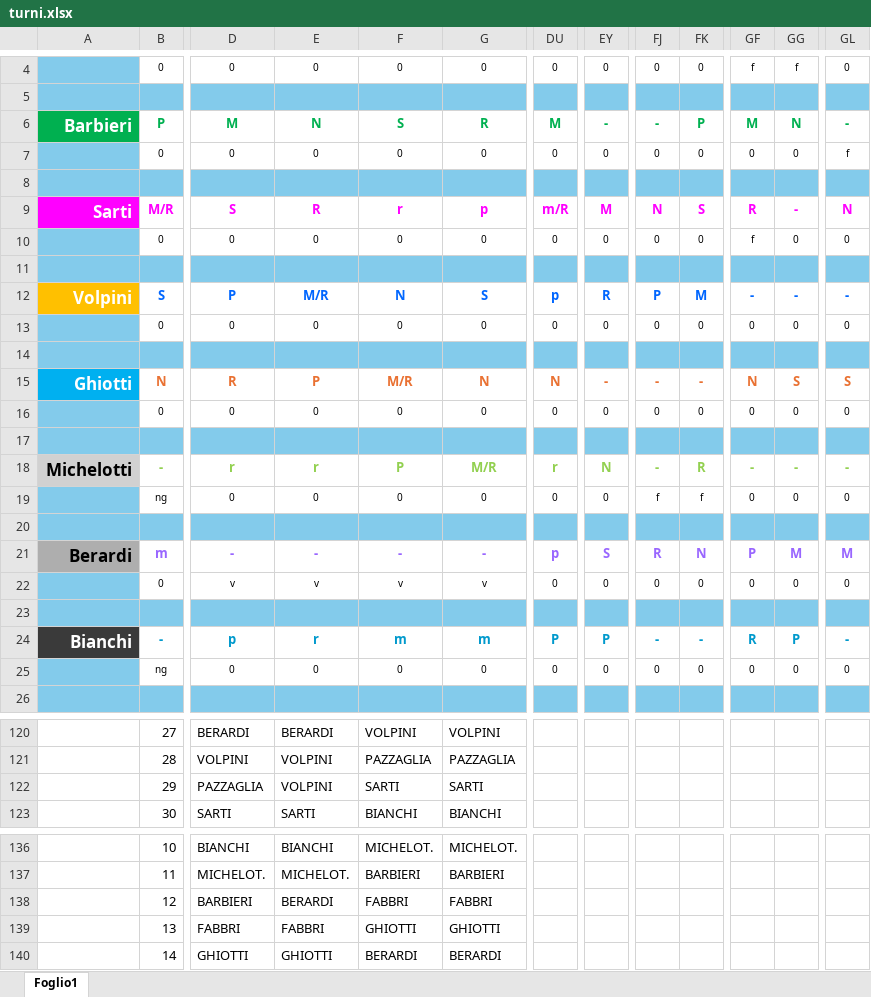
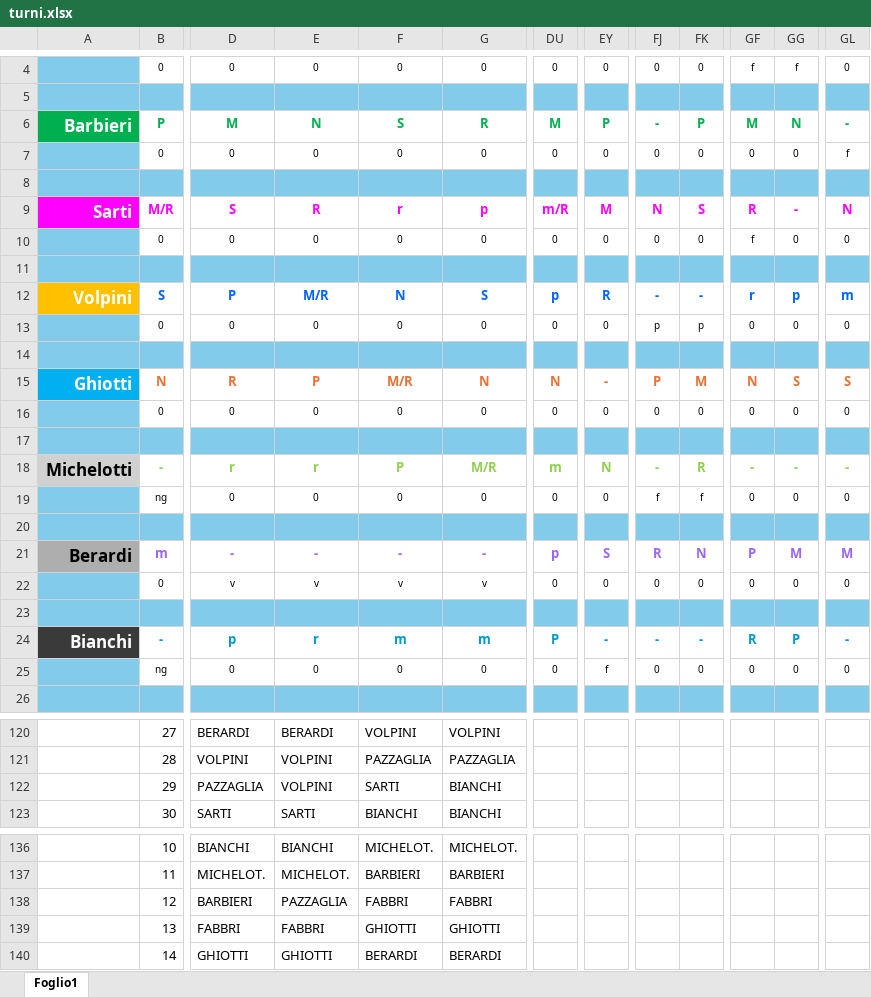
Before and after one commit to centrale118rsm-code/Turni-Autisti-2026-Rsm, an Excel workbook: turni.xlsx, sheet Foglio1, drawn as a sheet; only a part is shown, gaps mark what is left out; values as stored, in another font and other column widths than the file's, no borders; conditional formats not drawn; the diff covers the shown part only; the diff names each change by its address in the sheet, - before the commit and + after, or states it on an @@ line.

Commit message:
Add files via upload

```diff
--- a/turni.xlsx (sheet Foglio1)
+++ b/turni.xlsx (sheet Foglio1)
-EY6: -
+EY6: P
-FJ12: P
+FJ12: -
-FK12: M
+FK12: -
-GF12: -
+GF12: r
-GG12: -
+GG12: p
-GL12: -
+GL12: m
-FJ13: 0
+FJ13: p
-FK13: 0
+FK13: p
-FJ15: -
+FJ15: P
-FK15: -
+FK15: M
-DU18: r
+DU18: m
-EY24: P
+EY24: -
-EY25: 0
+EY25: f
-G122: SARTI
+G122: BIANCHI
-E138: BERARDI
+E138: PAZZAGLIA
```
Also changed, not shown: 1 edited cell elsewhere in this sheet.
